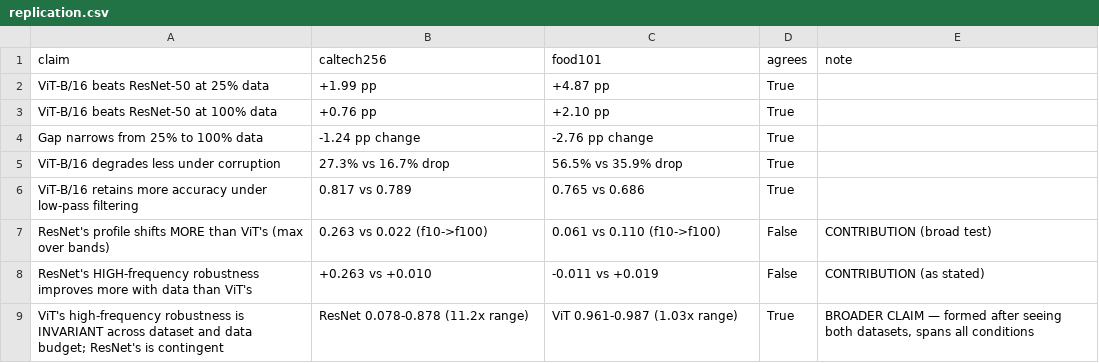
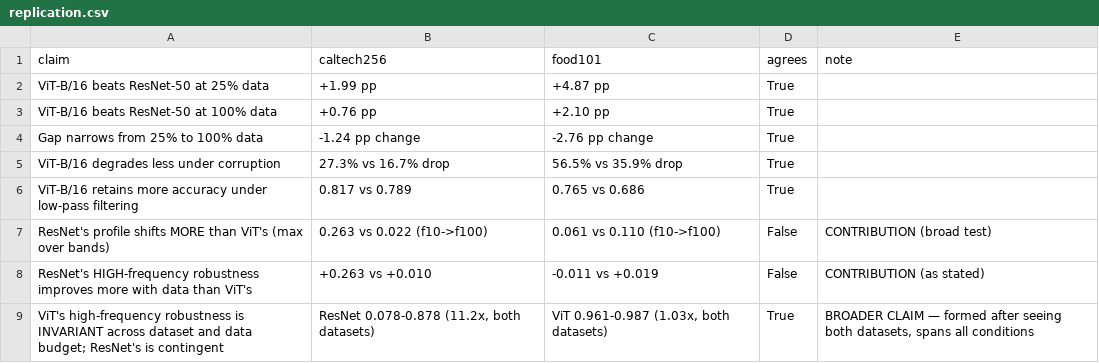
Before and after one commit to KPraveenRaj/cnn-vs-vit, a CSV file: results/tables/replication.csv, drawn as a sheet.

```diff
--- a/results/tables/replication.csv
+++ b/results/tables/replication.csv
@@ -8,2 +8,2 @@ ResNet's profile shifts MORE than ViT's (max over bands),0.263 vs 0.022 (f10->f1
 ResNet's HIGH-frequency robustness improves more with data than ViT's,+0.263 vs +0.010,-0.011 vs +0.019,False,CONTRIBUTION (as stated)
-ViT's high-frequency robustness is INVARIANT across dataset and data budget; ResNet's is contingent,ResNet 0.078-0.878 (11.2x range),ViT 0.961-0.987 (1.03x range),True,"BROADER CLAIM — formed after seeing both datasets, spans all conditions"
+ViT's high-frequency robustness is INVARIANT across dataset and data budget; ResNet's is contingent,"ResNet 0.078-0.878 (11.2x, both datasets)","ViT 0.961-0.987 (1.03x, both datasets)",True,"BROADER CLAIM — formed after seeing both datasets, spans all conditions"
```
Also changed, not shown: 26 other files.
